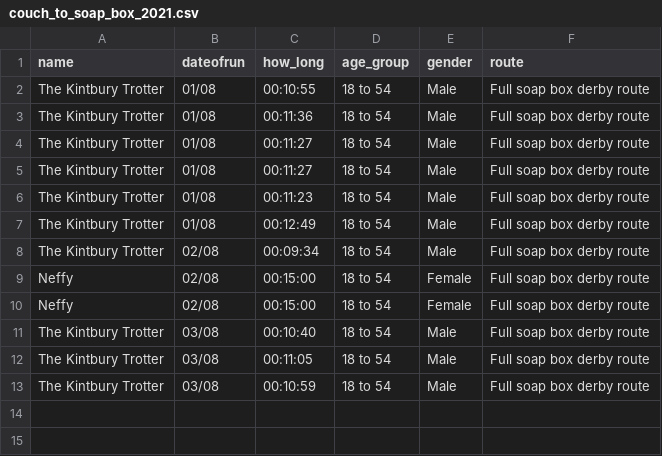
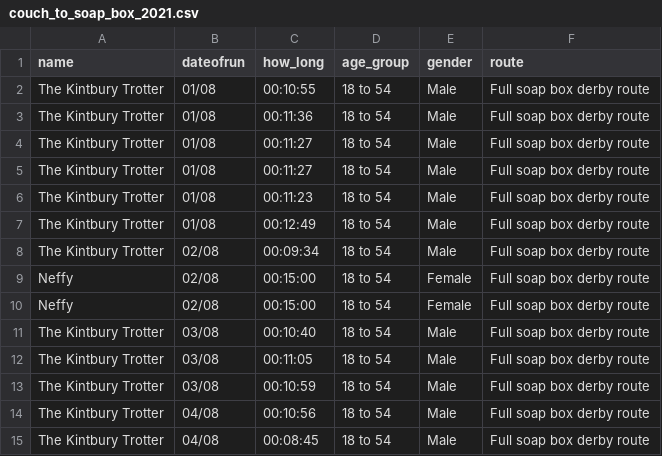
Before and after one commit to DuxfordSBD/duxfordsbd.github.io, a CSV file: _data/couch_to_soap_box_2021.csv, drawn as a sheet; the diff names each change by its address in the sheet, - before the commit and + after, or states it on an @@ line.

```diff
--- a/_data/couch_to_soap_box_2021.csv
+++ b/_data/couch_to_soap_box_2021.csv
+row 14: The Kintbury Trotter | 04/08 | 00:10:56 | 18 to 54 | Male | Full soap box derby route
+row 15: The Kintbury Trotter | 04/08 | 00:08:45 | 18 to 54 | Male | Full soap box derby route
```
Also changed, not shown: _data/c2sbd-2021/the_kintbury_trotter.csv, 2 other files.
